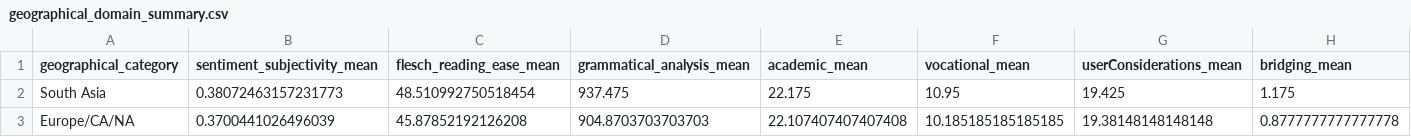
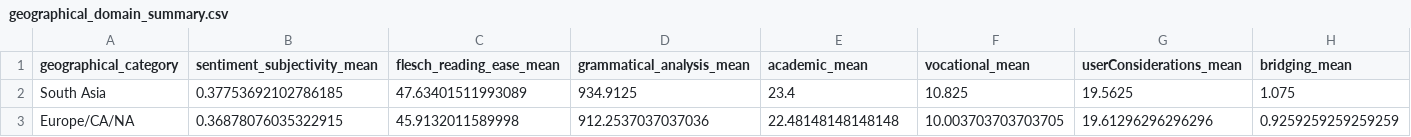
Before and after one commit to NK221088/ProjectInStatisticalEvaluationOfAI, a CSV file: results/geographical_domain_summary.csv, drawn as a sheet; only a part is shown; the diff covers the shown part only; the diff names each change by its address in the sheet, - before the commit and + after, or states it on an @@ line.

```diff
--- a/results/geographical_domain_summary.csv
+++ b/results/geographical_domain_summary.csv
-B2 (sentiment_subjectivity_mean): 0.38072463157231773
+B2 (sentiment_subjectivity_mean): 0.37753692102786185
-C2 (flesch_reading_ease_mean): 48.510992750518454
+C2 (flesch_reading_ease_mean): 47.63401511993089
-D2 (grammatical_analysis_mean): 937.475
+D2 (grammatical_analysis_mean): 934.9125
-E2 (academic_mean): 22.175
+E2 (academic_mean): 23.4
-F2 (vocational_mean): 10.95
+F2 (vocational_mean): 10.825
-G2 (userConsiderations_mean): 19.425
+G2 (userConsiderations_mean): 19.5625
-H2 (bridging_mean): 1.175
+H2 (bridging_mean): 1.075
-B3 (sentiment_subjectivity_mean): 0.3700441026496039
+B3 (sentiment_subjectivity_mean): 0.36878076035322915
-C3 (flesch_reading_ease_mean): 45.87852192126208
+C3 (flesch_reading_ease_mean): 45.9132011589998
-D3 (grammatical_analysis_mean): 904.8703703703703
+D3 (grammatical_analysis_mean): 912.2537037037036
-E3 (academic_mean): 22.107407407407408
+E3 (academic_mean): 22.48148148148148
-F3 (vocational_mean): 10.185185185185185
+F3 (vocational_mean): 10.003703703703705
-G3 (userConsiderations_mean): 19.38148148148148
+G3 (userConsiderations_mean): 19.61296296296296
-H3 (bridging_mean): 0.8777777777777778
+H3 (bridging_mean): 0.9259259259259259
```
Also changed, not shown: 93 edited cells elsewhere in this file, results/comprehensive_group_statistics.csv, results/economic_domain_summary.csv, 28 other files.
